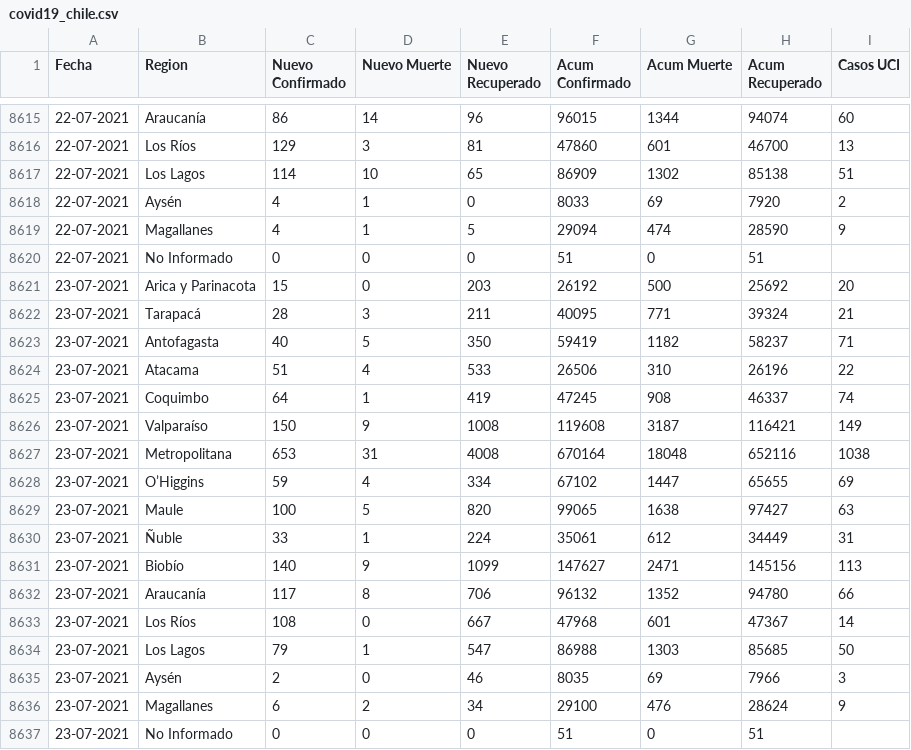
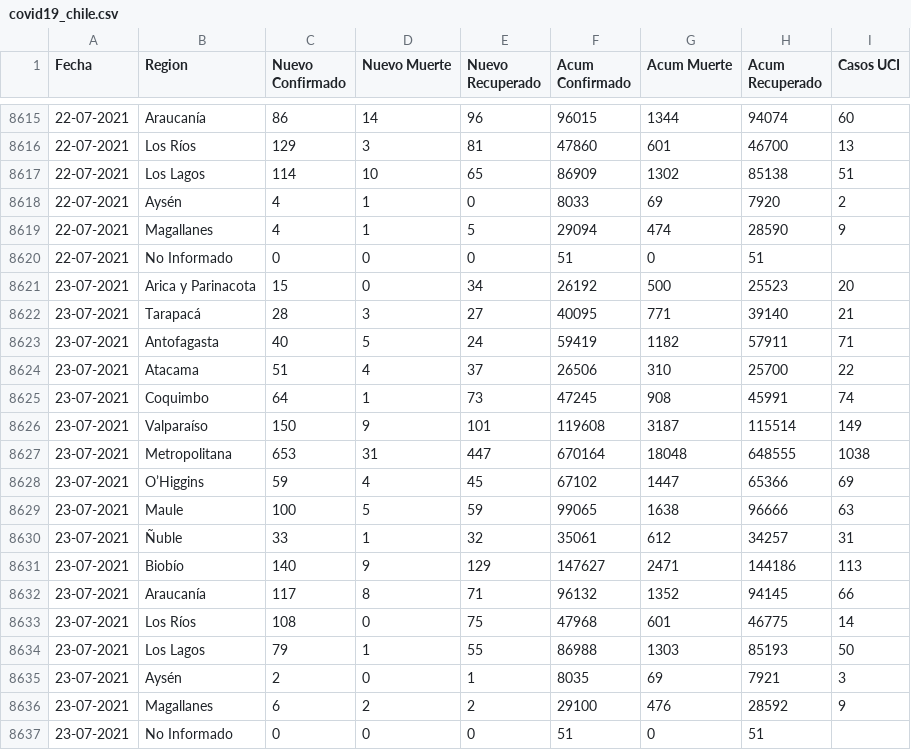
Before and after one commit to ivanMSC/COVID19_Chile, a CSV file: covid19_chile.csv, drawn as a sheet; only a part is shown, gaps mark what is left out; the diff covers the shown part only.

```diff
--- a/covid19_chile.csv
+++ b/covid19_chile.csv
@@ -8620,18 +8620,18 @@ Fecha,Region,Nuevo Confirmado,Nuevo Muerte,Nuevo Recuperado,Acum Confirmado,Acum
 22-07-2021,No Informado,0,0,0,51,0,51,
-23-07-2021,Arica y Parinacota,15,0,203,26192,500,25692,20
-23-07-2021,Tarapacá,28,3,211,40095,771,39324,21
-23-07-2021,Antofagasta,40,5,350,59419,1182,58237,71
-23-07-2021,Atacama,51,4,533,26506,310,26196,22
-23-07-2021,Coquimbo,64,1,419,47245,908,46337,74
-23-07-2021,Valparaíso,150,9,1008,119608,3187,116421,149
-23-07-2021,Metropolitana,653,31,4008,670164,18048,652116,1038
-23-07-2021,O’Higgins,59,4,334,67102,1447,65655,69
-23-07-2021,Maule,100,5,820,99065,1638,97427,63
-23-07-2021,Ñuble,33,1,224,35061,612,34449,31
-23-07-2021,Biobío,140,9,1099,147627,2471,145156,113
-23-07-2021,Araucanía,117,8,706,96132,1352,94780,66
-23-07-2021,Los Ríos,108,0,667,47968,601,47367,14
-23-07-2021,Los Lagos,79,1,547,86988,1303,85685,50
-23-07-2021,Aysén,2,0,46,8035,69,7966,3
-23-07-2021,Magallanes,6,2,34,29100,476,28624,9
+23-07-2021,Arica y Parinacota,15,0,34,26192,500,25523,20
+23-07-2021,Tarapacá,28,3,27,40095,771,39140,21
+23-07-2021,Antofagasta,40,5,24,59419,1182,57911,71
+23-07-2021,Atacama,51,4,37,26506,310,25700,22
+23-07-2021,Coquimbo,64,1,73,47245,908,45991,74
+23-07-2021,Valparaíso,150,9,101,119608,3187,115514,149
+23-07-2021,Metropolitana,653,31,447,670164,18048,648555,1038
+23-07-2021,O’Higgins,59,4,45,67102,1447,65366,69
+23-07-2021,Maule,100,5,59,99065,1638,96666,63
+23-07-2021,Ñuble,33,1,32,35061,612,34257,31
+23-07-2021,Biobío,140,9,129,147627,2471,144186,113
+23-07-2021,Araucanía,117,8,71,96132,1352,94145,66
+23-07-2021,Los Ríos,108,0,75,47968,601,46775,14
+23-07-2021,Los Lagos,79,1,55,86988,1303,85193,50
+23-07-2021,Aysén,2,0,1,8035,69,7921,3
+23-07-2021,Magallanes,6,2,2,29100,476,28592,9
 23-07-2021,No Informado,0,0,0,51,0,51,
```
Also changed, not shown: 17 added rows and 32 edited cells elsewhere in this file.
